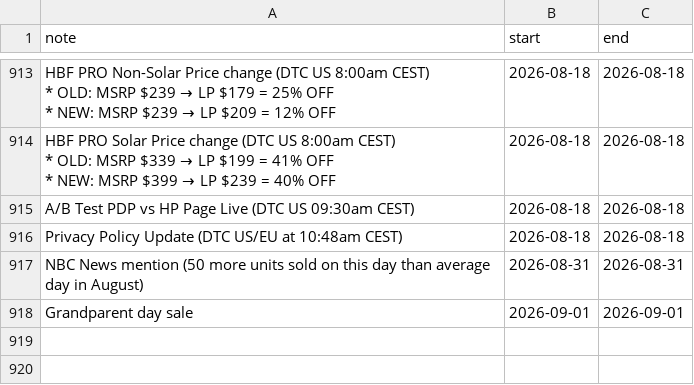
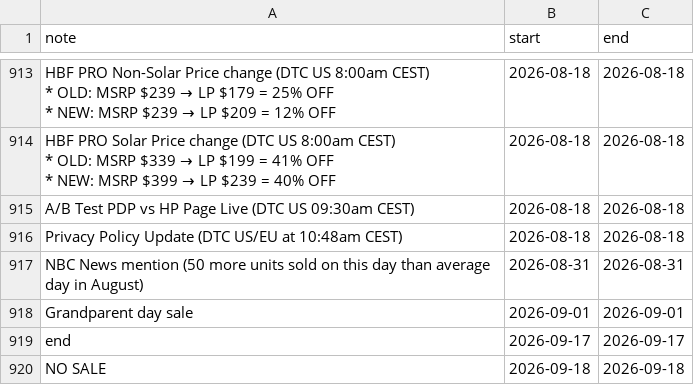
Before and after one commit to nikatr99/nika_cursor2, a CSV file: App_py/data/campaign_notes.csv, drawn as a sheet; only a part is shown, gaps mark what is left out; the diff names each change by its address in the sheet, - before the commit and + after, or states it on an @@ line.

```diff
--- a/App_py/data/campaign_notes.csv
+++ b/App_py/data/campaign_notes.csv
+row 919: end | 2026-09-17 | 2026-09-17
+row 920: NO SALE | 2026-09-18 | 2026-09-18
```
Also changed, not shown: 4 other files.
